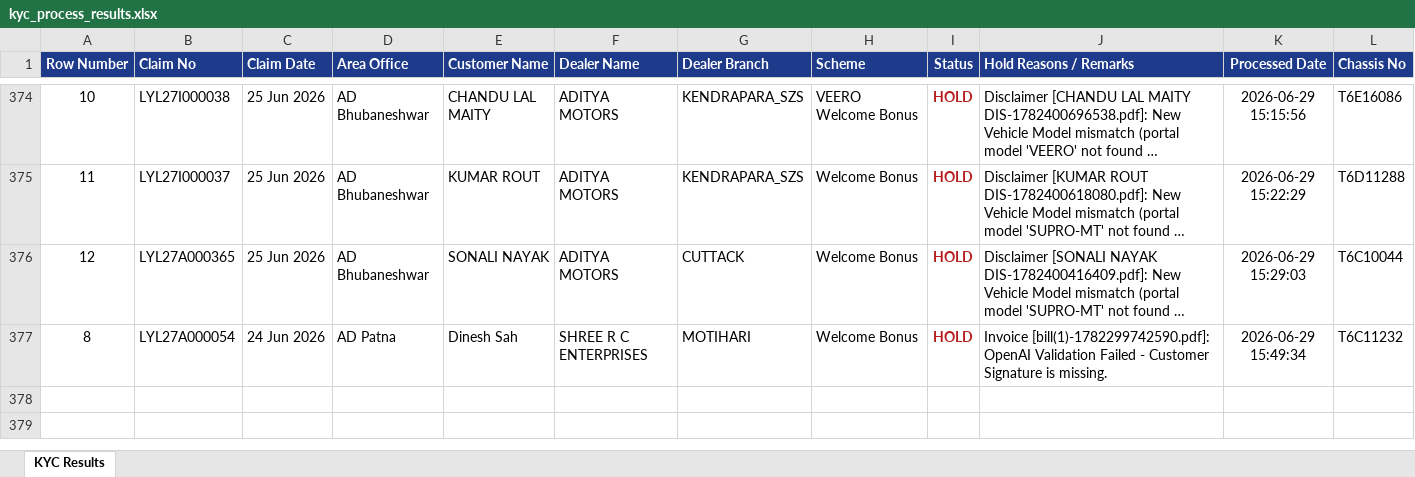
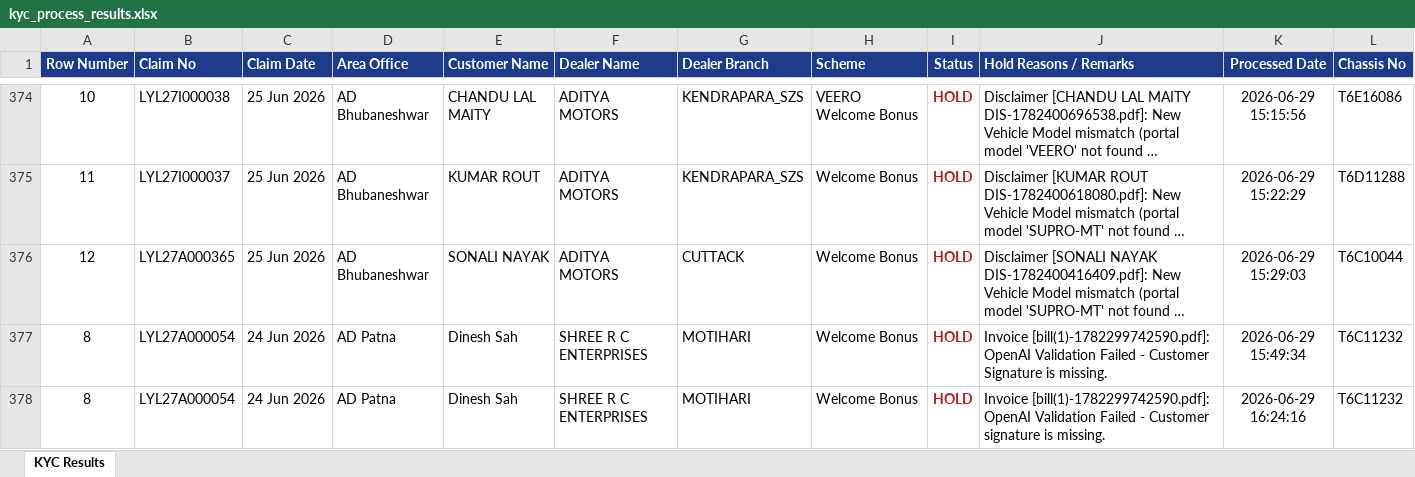
Before and after one commit to akashvcqru/mahindraKycProcess, an Excel workbook: kyc_process_results.xlsx, sheet KYC Results, drawn as a sheet; only a part is shown, gaps mark what is left out; long unchanged cells end in …; values as stored, in another font and other column widths than the file's, no borders; the diff names each change by its address in the sheet, - before the commit and + after, or states it on an @@ line.

```diff
--- a/kyc_process_results.xlsx (sheet KYC Results)
+++ b/kyc_process_results.xlsx (sheet KYC Results)
+row 378: 8 | LYL27A000054 | 24 Jun 2026 | AD Patna | Dinesh Sah | SHREE R C ENTERPRISES | MOTIHARI | Welcome Bonus | HOLD | Invoice [bill(1)-1782299742590.pdf]: OpenAI Validation Failed - Customer signature is missing. | 2026-06-29 16:24:16 | T6C11232
```
Also changed, not shown: 5 other files.
